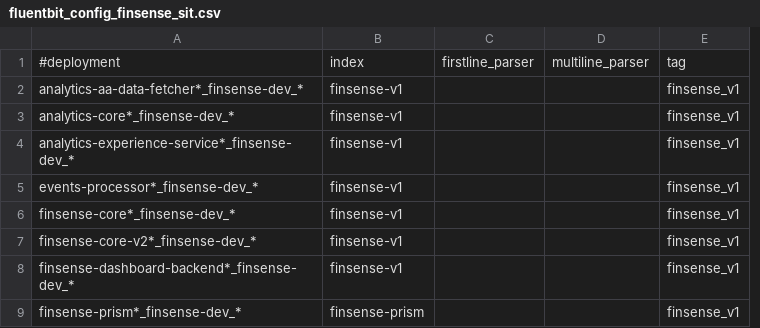
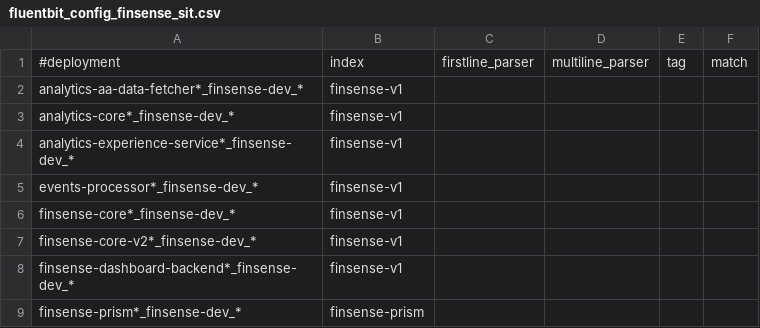
Before and after one commit to souravgharge-ftpl/fluent-bit-config, a CSV file: finsense/fluentbit_config_finsense_sit.csv, drawn as a sheet; removed rows and columns are numbered as before the commit, all else as after; the diff names each change by its address in the sheet, - before the commit and + after, or states it on an @@ line.

Commit message:
Update fluentbit_config_finsense_sit.csv

```diff
--- a/finsense/fluentbit_config_finsense_sit.csv
+++ b/finsense/fluentbit_config_finsense_sit.csv
-column E, rows 1-9: tag | finsense_v1 | finsense_v1 | finsense_v1 | finsense_v1 | finsense_v1 | finsense_v1 | finsense_v1 | finsense_v1
+column E, row 1: tag
+column F, row 1: match
```
